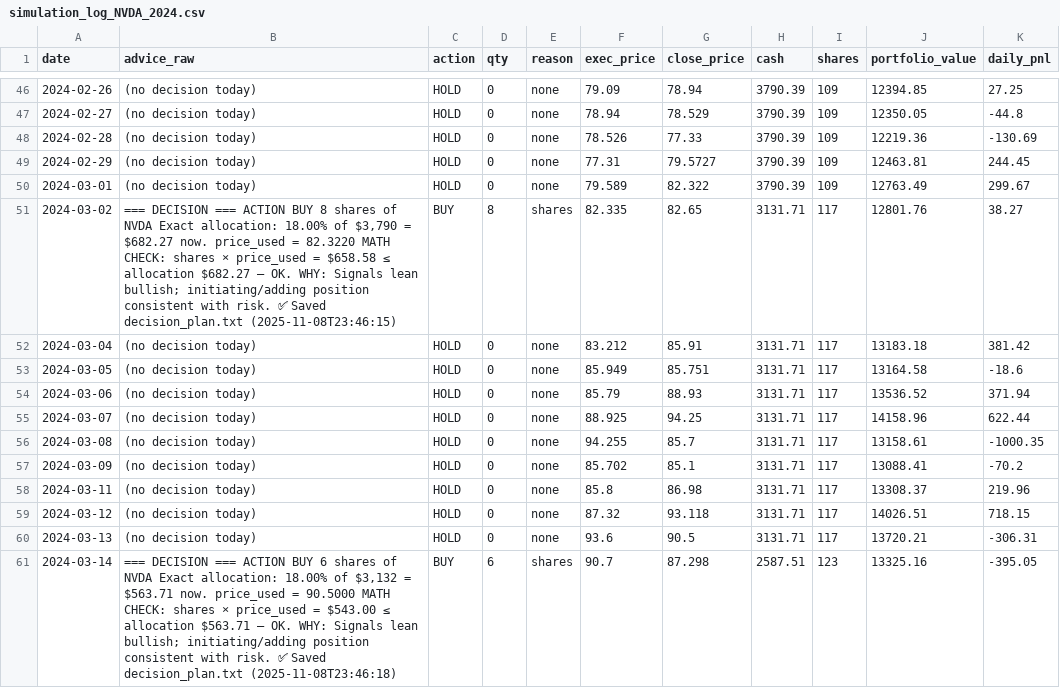
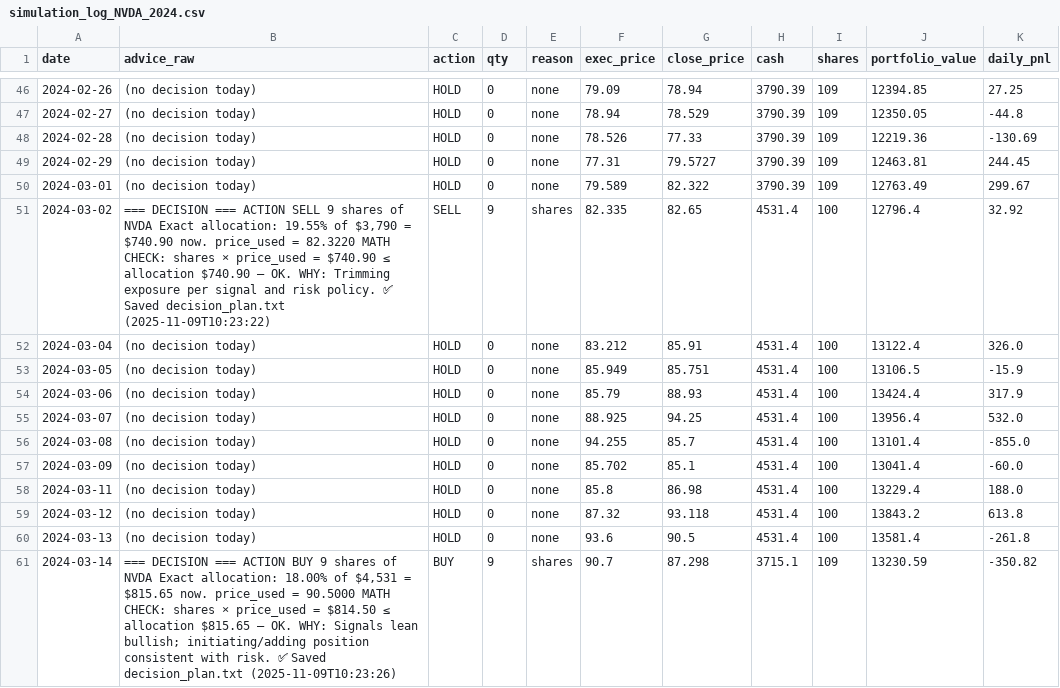
Before and after one commit to winstonxwu/FUTURES, a CSV file: data/simulation_log_NVDA_2024.csv, drawn as a sheet; only a part is shown, gaps mark what is left out; the diff covers the shown part only.

```diff
--- a/data/simulation_log_NVDA_2024.csv
+++ b/data/simulation_log_NVDA_2024.csv
@@ -50,12 +50,12 @@ date,advice_raw,action,qty,reason,exec_price,close_price,cash,shares,portfolio_v
 2024-03-01,(no decision today),HOLD,0,none,79.589,82.322,3790.39,109,12763.49,299.67
-2024-03-02,"=== DECISION === ACTION BUY 8 shares of NVDA Exact allocation: 18.00% of $3,790 = $682.27 now. price_used = 82.3220 MATH CHECK: shares × price_used = $658.58 ≤ allocation $682.27 — OK. WHY: Signals lean bullish; initiating/adding position consistent with risk.  ✅ Saved decision_plan.txt (2025-11-08T23:46:15)",BUY,8,shares,82.335,82.65,3131.71,117,12801.76,38.27
-2024-03-04,(no decision today),HOLD,0,none,83.212,85.91,3131.71,117,13183.18,381.42
-2024-03-05,(no decision today),HOLD,0,none,85.949,85.751,3131.71,117,13164.58,-18.6
-2024-03-06,(no decision today),HOLD,0,none,85.79,88.93,3131.71,117,13536.52,371.94
-2024-03-07,(no decision today),HOLD,0,none,88.925,94.25,3131.71,117,14158.96,622.44
-2024-03-08,(no decision today),HOLD,0,none,94.255,85.7,3131.71,117,13158.61,-1000.35
-2024-03-09,(no decision today),HOLD,0,none,85.702,85.1,3131.71,117,13088.41,-70.2
-2024-03-11,(no decision today),HOLD,0,none,85.8,86.98,3131.71,117,13308.37,219.96
-2024-03-12,(no decision today),HOLD,0,none,87.32,93.118,3131.71,117,14026.51,718.15
-2024-03-13,(no decision today),HOLD,0,none,93.6,90.5,3131.71,117,13720.21,-306.31
-2024-03-14,"=== DECISION === ACTION BUY 6 shares of NVDA Exact allocation: 18.00% of $3,132 = $563.71 now. price_used = 90.5000 MATH CHECK: shares × price_used = $543.00 ≤ allocation $563.71 — OK. WHY: Signals lean bullish; initiating/adding position consistent with risk.  ✅ Saved decision_plan.txt (2025-11-08T23:46:18)",BUY,6,shares,90.7,87.298,2587.51,123,13325.16,-395.05
+2024-03-02,"=== DECISION === ACTION SELL 9 shares of NVDA Exact allocation: 19.55% of $3,790 = $740.90 now. price_used = 82.3220 MATH CHECK: shares × price_used = $740.90 ≤ allocation $740.90 — OK. WHY: Trimming exposure per signal and risk policy.  ✅ Saved decision_plan.txt (2025-11-09T10:23:22)",SELL,9,shares,82.335,82.65,4531.4,100,12796.4,32.92
+2024-03-04,(no decision today),HOLD,0,none,83.212,85.91,4531.4,100,13122.4,326.0
+2024-03-05,(no decision today),HOLD,0,none,85.949,85.751,4531.4,100,13106.5,-15.9
+2024-03-06,(no decision today),HOLD,0,none,85.79,88.93,4531.4,100,13424.4,317.9
+2024-03-07,(no decision today),HOLD,0,none,88.925,94.25,4531.4,100,13956.4,532.0
+2024-03-08,(no decision today),HOLD,0,none,94.255,85.7,4531.4,100,13101.4,-855.0
+2024-03-09,(no decision today),HOLD,0,none,85.702,85.1,4531.4,100,13041.4,-60.0
+2024-03-11,(no decision today),HOLD,0,none,85.8,86.98,4531.4,100,13229.4,188.0
+2024-03-12,(no decision today),HOLD,0,none,87.32,93.118,4531.4,100,13843.2,613.8
+2024-03-13,(no decision today),HOLD,0,none,93.6,90.5,4531.4,100,13581.4,-261.8
+2024-03-14,"=== DECISION === ACTION BUY 9 shares of NVDA Exact allocation: 18.00% of $4,531 = $815.65 now. price_used = 90.5000 MATH CHECK: shares × price_used = $814.50 ≤ allocation $815.65 — OK. WHY: Signals lean bullish; initiating/adding position consistent with risk.  ✅ Saved decision_plan.txt (2025-11-09T10:23:26)",BUY,9,shares,90.7,87.298,3715.1,109,13230.59,-350.82
```
Also changed, not shown: 33 edited cells elsewhere in this file, data/gemini.csv, data/simulation_log_META_2024.csv, 8 other files.
